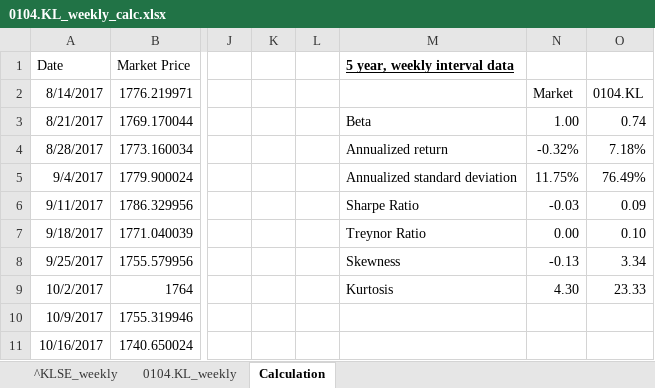
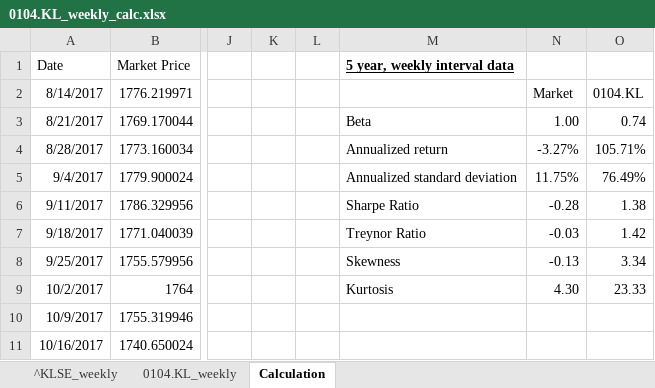
Before and after one commit to tan-yong-sheng/bursa-scraper, an Excel workbook: proof/0104.KL_weekly_calc.xlsx, sheet Calculation, drawn as a sheet; only a part is shown, gaps mark what is left out; values as stored, in another font and other column widths than the file's, no borders; the diff names each change by its address in the sheet, - before the commit and + after, or states it on an @@ line.

Commit message:
amend annualized return

```diff
--- a/proof/0104.KL_weekly_calc.xlsx (sheet Calculation)
+++ b/proof/0104.KL_weekly_calc.xlsx (sheet Calculation)
-N4: -0.32%
+N4: -3.27%
-O4: 7.18%
+O4: 105.71%
-N6: -0.03
+N6: -0.28
-O6: 0.09
+O6: 1.38
-N7: 0.00
+N7: -0.03
-O7: 0.10
+O7: 1.42
```
Also changed, not shown: proof/0104.KL_daily_calc.xlsx, proof/0104.KL_monthly_calc.xlsx, 6 other files.
